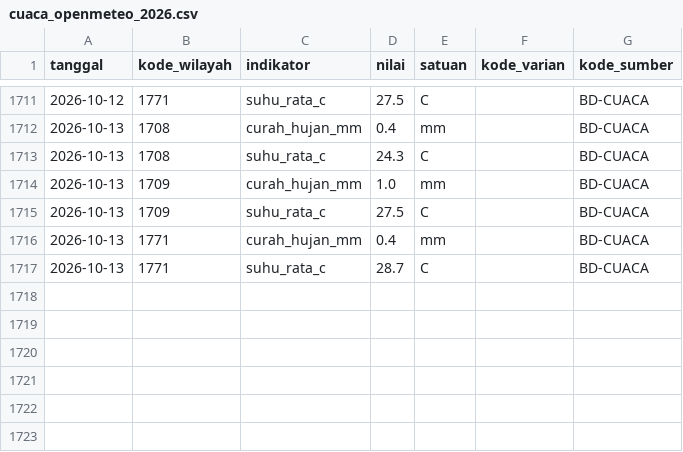
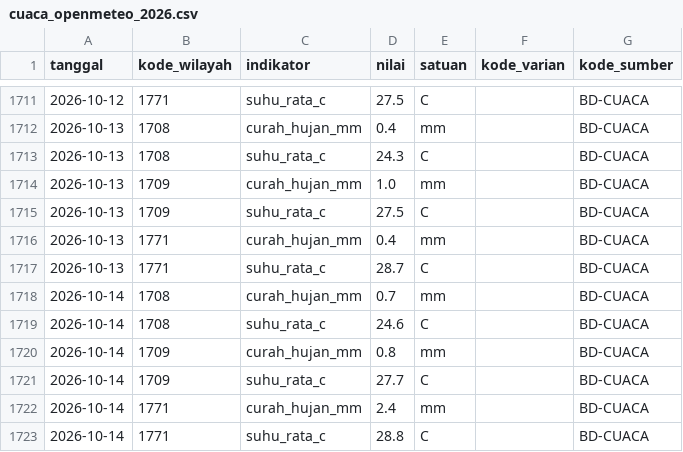
Before and after one commit to Rianfirnanda/lintasAIprojection, a CSV file: data/masuk/konteks/cuaca_openmeteo_2026.csv, drawn as a sheet; only a part is shown, gaps mark what is left out.

```diff
--- a/data/masuk/konteks/cuaca_openmeteo_2026.csv
+++ b/data/masuk/konteks/cuaca_openmeteo_2026.csv
@@ -1717 +1717,7 @@ tanggal,kode_wilayah,indikator,nilai,satuan,kode_varian,kode_sumber
 2026-10-13,1771,suhu_rata_c,28.7,C,,BD-CUACA
+2026-10-14,1708,curah_hujan_mm,0.7,mm,,BD-CUACA
+2026-10-14,1708,suhu_rata_c,24.6,C,,BD-CUACA
+2026-10-14,1709,curah_hujan_mm,0.8,mm,,BD-CUACA
+2026-10-14,1709,suhu_rata_c,27.7,C,,BD-CUACA
+2026-10-14,1771,curah_hujan_mm,2.4,mm,,BD-CUACA
+2026-10-14,1771,suhu_rata_c,28.8,C,,BD-CUACA
```
Also changed, not shown: data/masuk/konteks/prakiraan_bmkg_2026.csv.
